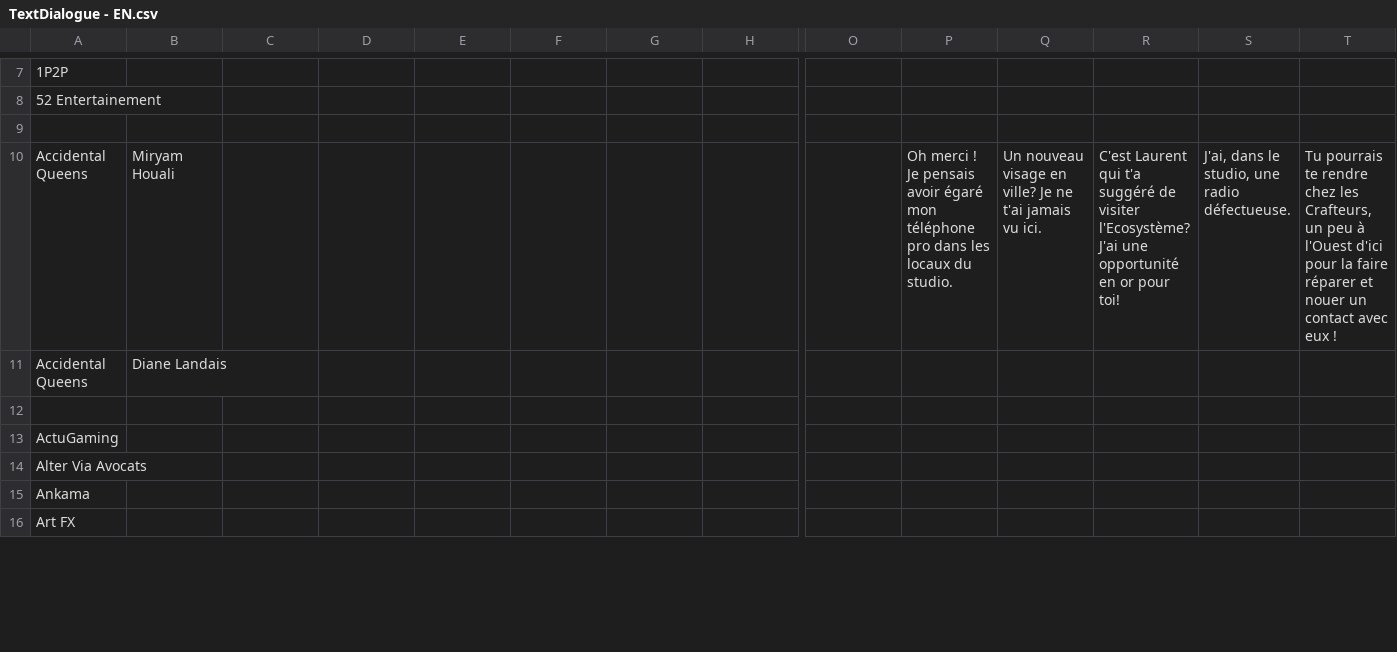
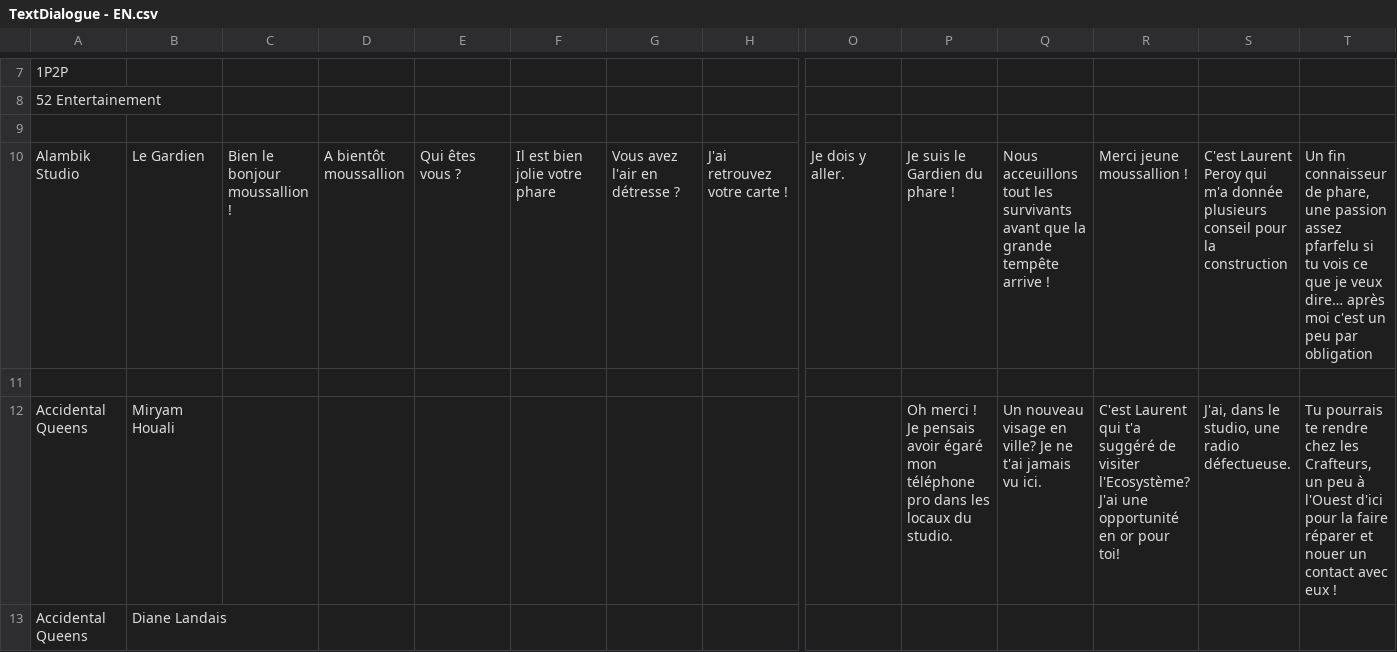
Before and after one commit to SophieMaleval/Projet_Game-IN, a CSV file: Projet_GAMEIN/Assets/Textes/TextDialogue - EN.csv, drawn as a sheet; only a part is shown, gaps mark what is left out; the shorter side is filled out with more unchanged rows; rows hold the shown columns only; the diff names each change by its address in the sheet, - before the commit and + after, or states it on an @@ line.

```diff
--- a/Projet_GAMEIN/Assets/Textes/TextDialogue - EN.csv
+++ b/Projet_GAMEIN/Assets/Textes/TextDialogue - EN.csv
+row 10: Alambik Studio | Le Gardien | Bien le bonjour moussallion ! | A bientôt moussallion | Qui êtes vous ? | Il est bien jolie votre phare | Vous avez l'air en détresse ? | J'ai retrouvez votre carte ! | Je dois y aller. | Je suis le Gardien du phare ! | Nous acceuillons tout les survivants avant que la grande tempête arrive ! | Merci jeune moussallion ! | C'est Laurent Peroy qui m'a donnée plusieurs conseil pour la construction | Un fin connaisseur de phare, une passion assez pfarfelu si tu vois ce que je veux dire… après moi c'est un peu par obligation
+row 11: (empty)
```
Also changed, not shown: Projet_GAMEIN/Assets/Textes/TextDialogue - FR.csv, Projet_GAMEIN/Assets/Textes/TextQuest.csv, 18 other files.
